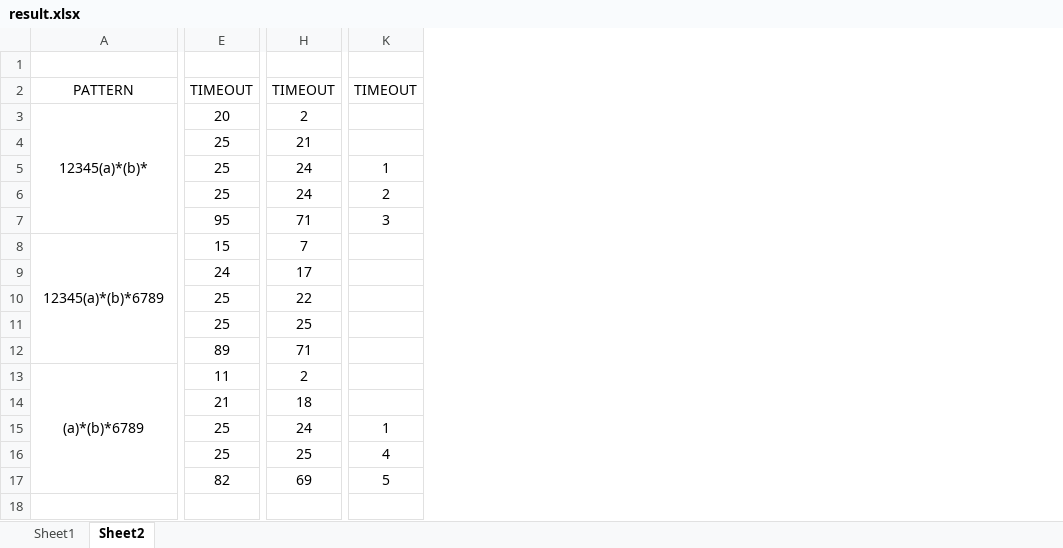
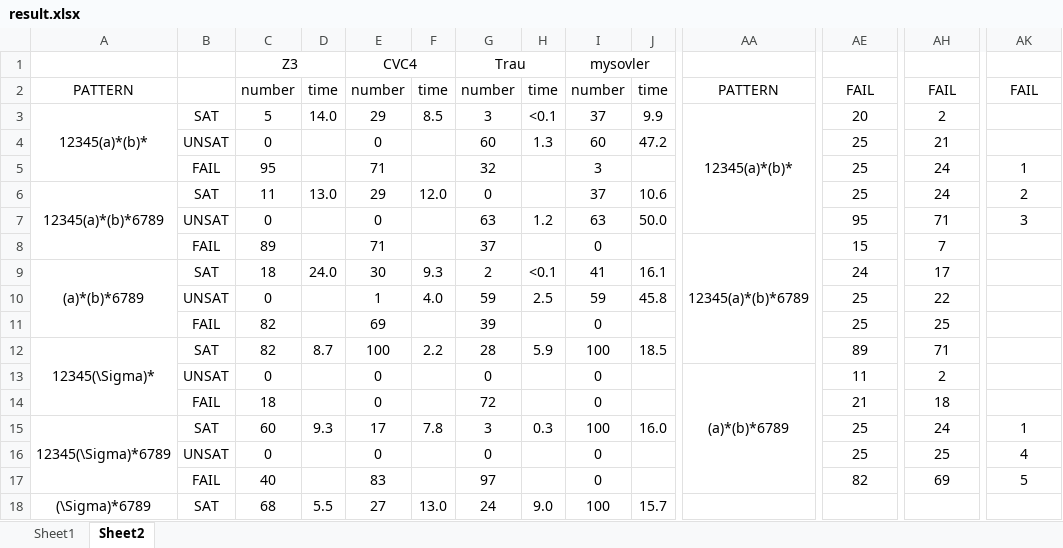
Before and after one commit to EcstasyH/PAexp-Solver, an Excel workbook: result.xlsx, sheet Sheet2, drawn as a sheet; only a part is shown, gaps mark what is left out; values as stored, in another font and other column widths than the file's, no borders; removed rows and columns are numbered as before the commit, all else as after; the diff covers the shown part only; the diff names each change by its address in the sheet, - before the commit and + after, or states it on an @@ line.

Commit message:
modify stringhash table

```diff
--- a/result.xlsx (sheet Sheet2)
+++ b/result.xlsx (sheet Sheet2)
+column B, rows 3-18: SAT | UNSAT | FAIL | SAT | UNSAT | FAIL | SAT | UNSAT | FAIL | SAT | UNSAT | FAIL | SAT | UNSAT | FAIL | SAT
+column C, rows 1-18: Z3 | number | 5 | 0 | 95 | 11 | 0 | 89 | 18 | 0 | 82 | 82 | 0 | 18 | 60 | 0 | 40 | 68
+column D, rows 2-18: time | 14.0 |  |  | 13.0 |  |  | 24.0 |  |  | 8.7 |  |  | 9.3 |  |  | 5.5
+column E, rows 1-18: CVC4 | number | 29 | 0 | 71 | 29 | 0 | 71 | 30 | 1 | 69 | 100 | 0 | 0 | 17 | 0 | 83 | 27
+column F, rows 2-18: time | 8.5 |  |  | 12.0 |  |  | 9.3 | 4.0 |  | 2.2 |  |  | 7.8 |  |  | 13.0
+column G, rows 1-18: Trau | number | 3 | 60 | 32 | 0 | 63 | 37 | 2 | 59 | 39 | 28 | 0 | 72 | 3 | 0 | 97 | 24
+column H, rows 2-18: time | <0.1 | 1.3 |  |  | 1.2 |  | <0.1 | 2.5 |  | 5.9 |  |  | 0.3 |  |  | 9.0
+column I, rows 1-18: mysovler | number | 37 | 60 | 3 | 37 | 63 | 0 | 41 | 59 | 0 | 100 | 0 | 0 | 100 | 0 | 0 | 100
+column J, rows 2-18: time | 9.9 | 47.2 |  | 10.6 | 50.0 |  | 16.1 | 45.8 |  | 18.5 |  |  | 16.0 |  |  | 15.7
+column AA, rows 2-13: PATTERN | 12345(a)*(b)* |  |  |  |  | 12345(a)*(b)*6789 |  |  |  |  | (a)*(b)*6789
-AE2: TIMEOUT
+AE2: FAIL
-AH2: TIMEOUT
+AH2: FAIL
-AK2: TIMEOUT
+AK2: FAIL
-A3:A7 merged
+A3:A5 merged
-A6: (empty)
+A6: 12345(a)*(b)*6789
+A6:A8 merged
-A8: 12345(a)*(b)*6789
+A8: (empty)
-A8:A12 merged
-A9: (empty)
+A9: (a)*(b)*6789
+A9:A11 merged
-A12: (empty)
+A12: 12345(\Sigma)*
+A12:A14 merged
-A13: (a)*(b)*6789
+A13: (empty)
-A13:A17 merged
-A15: (empty)
+A15: 12345(\Sigma)*6789
+A15:A17 merged
-A18: (empty)
+A18: (\Sigma)*6789
+A18:A20 merged
```
Also changed, not shown: 38 added rows, 16 added columns, 11 edited cells and merged cells elsewhere in this sheet.
